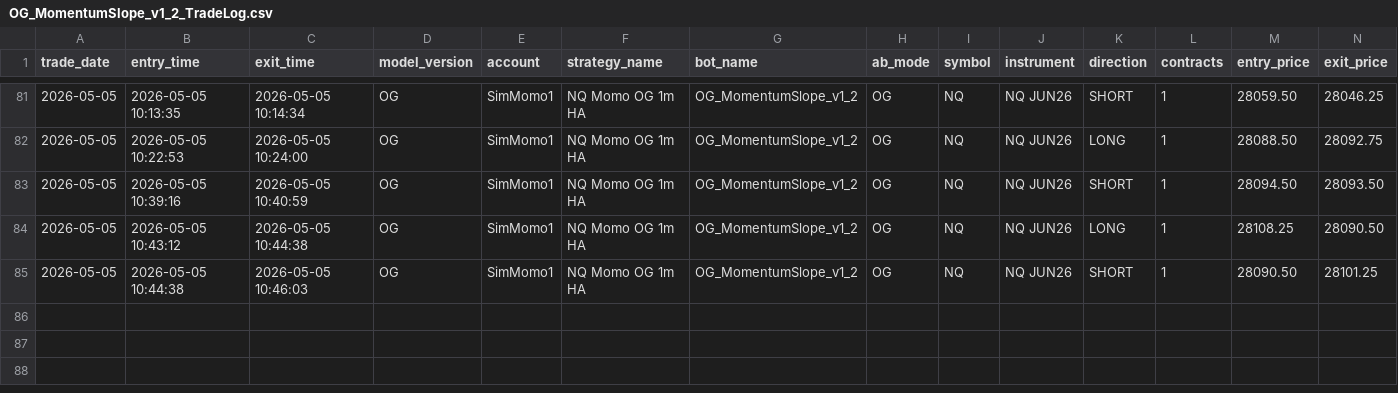
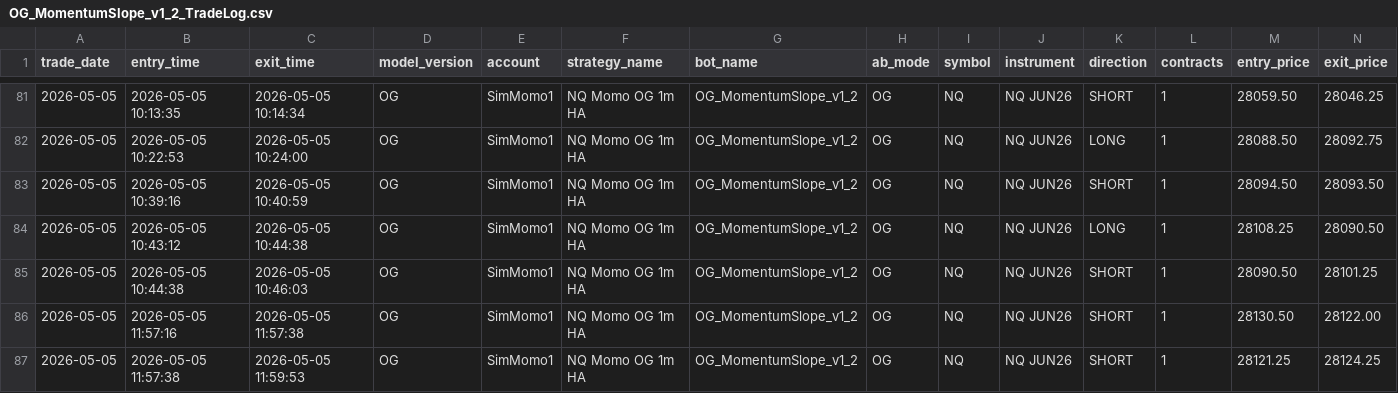
Before and after one commit to DailyLectio/hmm-regime-matrix-models, a CSV file: NT8_Regimes/OG/TradeLog/OG_MomentumSlope_v1_2_TradeLog.csv, drawn as a sheet; only a part is shown, gaps mark what is left out; rows hold the shown columns only; the diff names each change by its address in the sheet, - before the commit and + after, or states it on an @@ line.

```diff
--- a/NT8_Regimes/OG/TradeLog/OG_MomentumSlope_v1_2_TradeLog.csv
+++ b/NT8_Regimes/OG/TradeLog/OG_MomentumSlope_v1_2_TradeLog.csv
+row 86: 2026-05-05 | 2026-05-05 11:57:16 | 2026-05-05 11:57:38 | OG | SimMomo1 | NQ Momo OG 1m HA | OG_MomentumSlope_v1_2 | OG | NQ | NQ JUN26 | SHORT | 1 | 28130.50 | 28122.00
+row 87: 2026-05-05 | 2026-05-05 11:57:38 | 2026-05-05 11:59:53 | OG | SimMomo1 | NQ Momo OG 1m HA | OG_MomentumSlope_v1_2 | OG | NQ | NQ JUN26 | SHORT | 1 | 28121.25 | 28124.25
```
Also changed, not shown: NT8_Regimes/V1A/TradeLog/V1A_TradeLog.csv, NT8_Regimes/V3C/ES_Regimes_V3C_Latest.csv, 4 other files.
